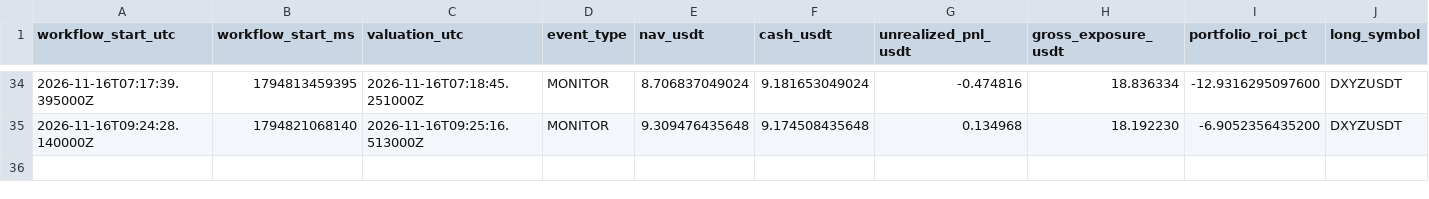
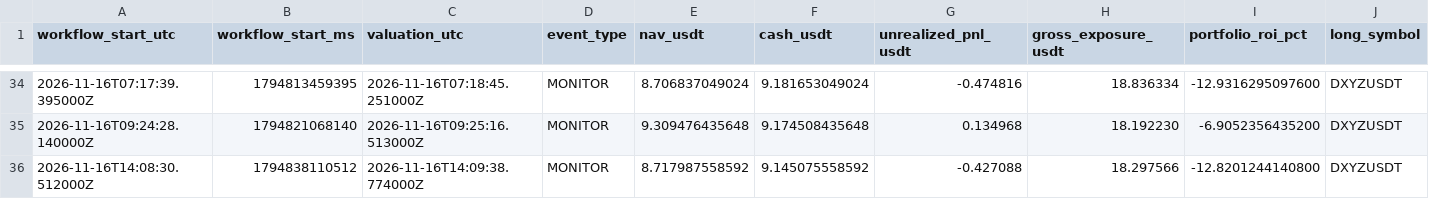
Before and after one commit to takenthatusernameis-collab/CROSS-SECTIONAL-FACTOR-MOMENTUM-STOCKS-VS-MEMES-RELATIVE-PERFORMANCE-QUANTITATIVE-ALGORITHMIC-STRATS, a CSV file: equity_curve.csv, drawn as a sheet; only a part is shown, gaps mark what is left out; rows hold the shown columns only; the diff names each change by its address in the sheet, - before the commit and + after, or states it on an @@ line.

```diff
--- a/equity_curve.csv
+++ b/equity_curve.csv
+row 36: 2026-11-16T14:08:30.512000Z | 1794838110512 | 2026-11-16T14:09:38.774000Z | MONITOR | 8.717987558592 | 9.145075558592 | -0.427088 | 18.297566 | -12.8201244140800 | DXYZUSDT
```
Also changed, not shown: daily_equity.csv, 4 other files.
